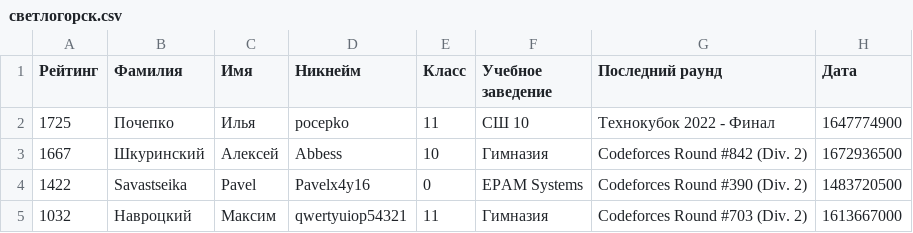
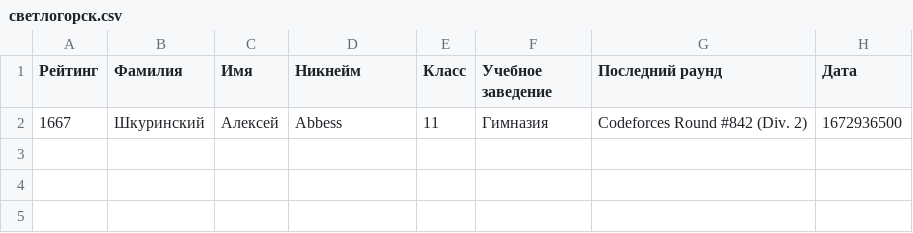
Before and after one commit to Pavelx4y16/codeforces, a CSV file: codeforces/resources/cities/светлогорск.csv, drawn as a sheet.

```diff
--- a/codeforces/resources/cities/светлогорск.csv
+++ b/codeforces/resources/cities/светлогорск.csv
@@ -1,5 +1,2 @@
 Рейтинг,Фамилия,Имя,Никнейм,Класс,Учебное заведение,Последний раунд,Дата
-1725,Почепко,Илья,pocepko,11,СШ 10,Технокубок 2022 - Финал,1647774900
-1667,Шкуринский,Алексей,Abbess,10,Гимназия,Codeforces Round #842 (Div. 2),1672936500
-1422,Savastseika,Pavel,Pavelx4y16,0,EPAM Systems,Codeforces Round #390 (Div. 2),1483720500
-1032,Навроцкий,Максим,qwertyuiop54321,11,Гимназия,Codeforces Round #703 (Div. 2),1613667000
+1667,Шкуринский,Алексей,Abbess,11,Гимназия,Codeforces Round #842 (Div. 2),1672936500
```
Also changed, not shown: codeforces/resources/cities/гомель.csv, codeforces/resources/cities/мозырь.csv.
